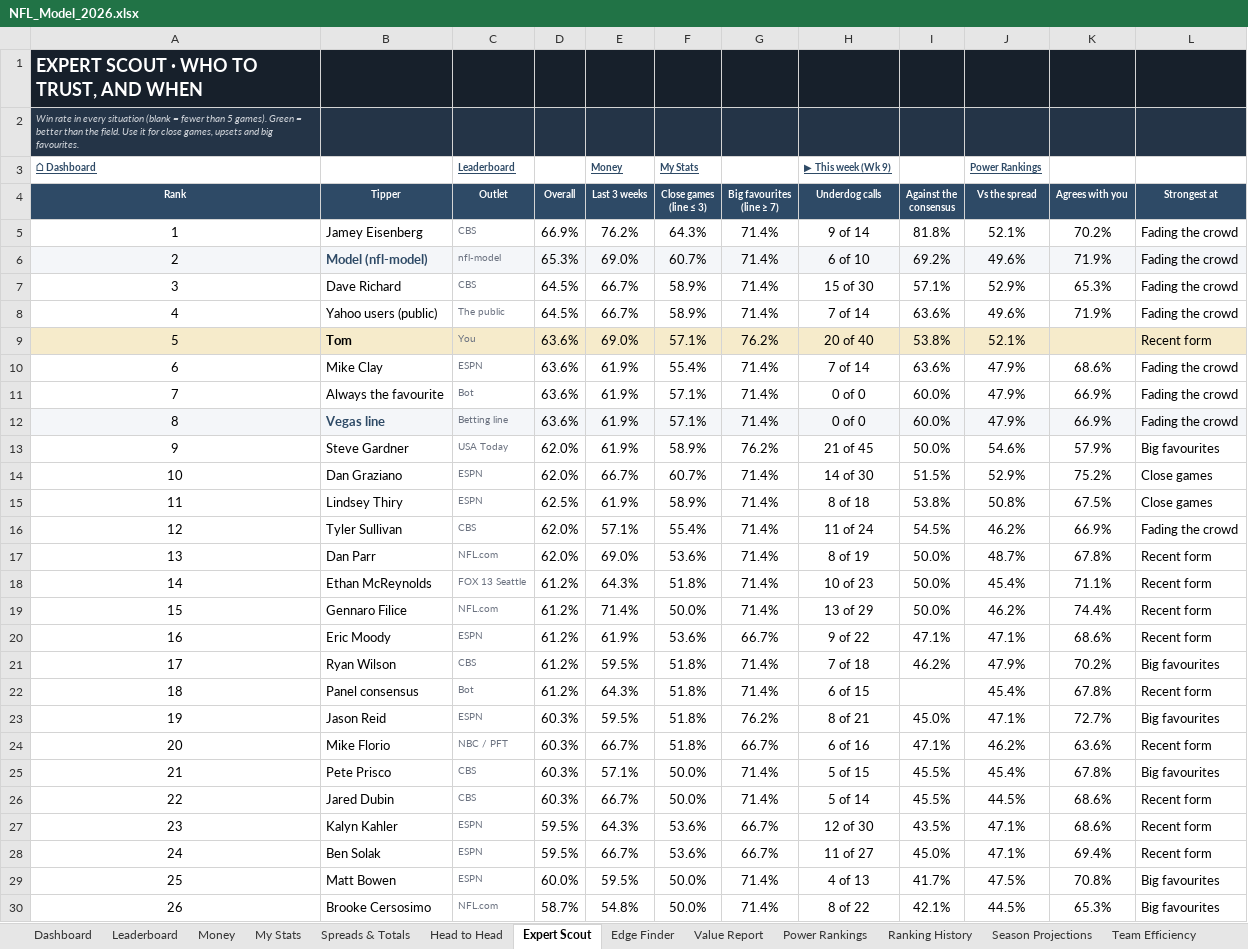
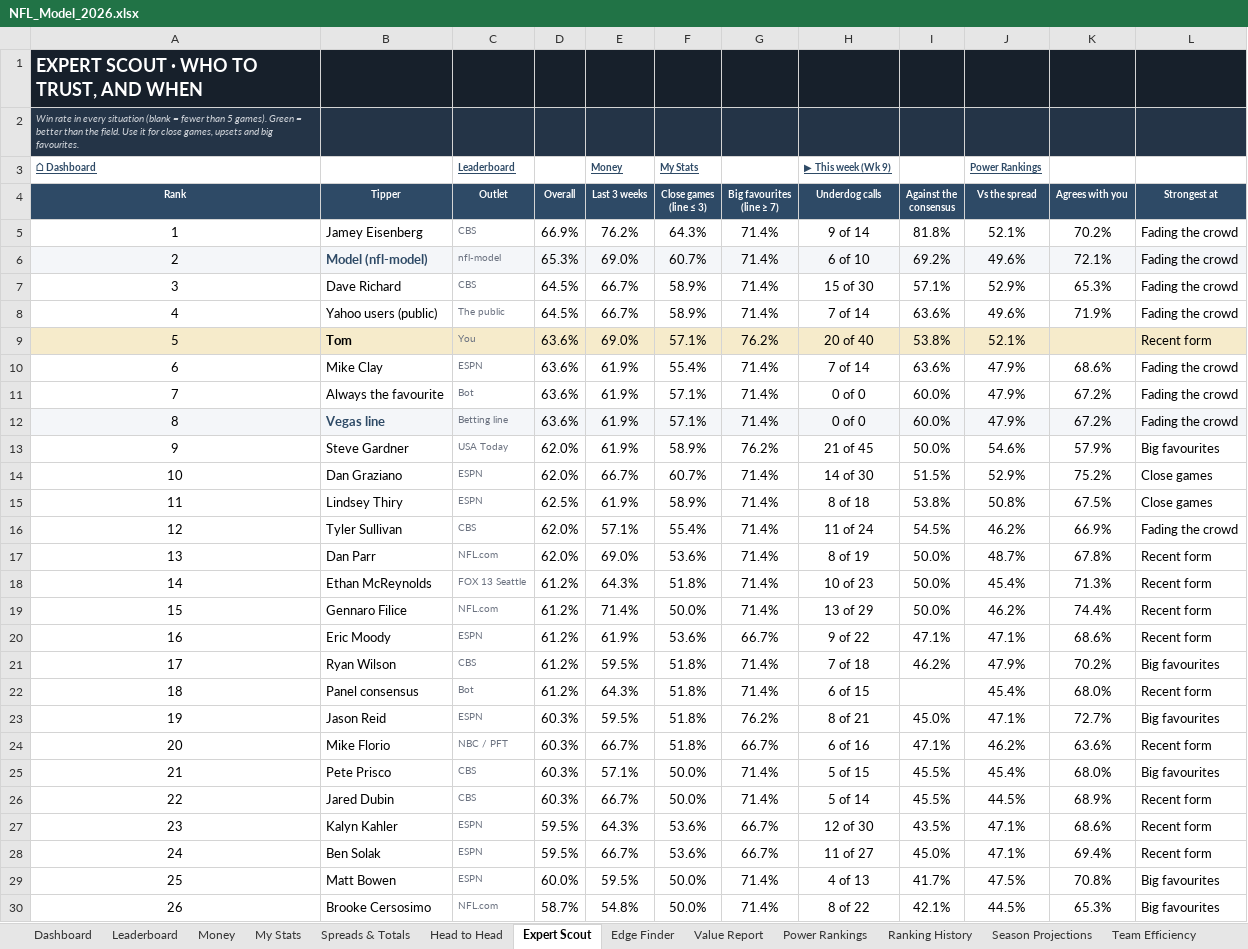
Before and after one commit to THOMASNOONAN155/tios-data, an Excel workbook: nfl-model/output/NFL_Model_2026.xlsx, sheet Expert Scout, drawn as a sheet; only a part is shown; values as stored, in another font and other column widths than the file's, no borders; conditional formats not drawn; the diff covers the shown part only; the diff names each change by its address in the sheet, - before the commit and + after, or states it on an @@ line.

```diff
--- a/nfl-model/output/NFL_Model_2026.xlsx (sheet Expert Scout)
+++ b/nfl-model/output/NFL_Model_2026.xlsx (sheet Expert Scout)
-K6 (Agrees with you): 71.9%
+K6 (Agrees with you): 72.1%
-K11:K12 (Agrees with you): 66.9%
+K11:K12 (Agrees with you): 67.2%
-K18 (Agrees with you): 71.1%
+K18 (Agrees with you): 71.3%
-K22 (Agrees with you): 67.8%
+K22 (Agrees with you): 68.0%
-K25 (Agrees with you): 67.8%
+K25 (Agrees with you): 68.0%
-K26 (Agrees with you): 68.6%
+K26 (Agrees with you): 68.9%
```
Also changed, not shown: 3 edited cells elsewhere in this sheet, sheet Edge Finder, sheet Leaderboard, sheet Value Report, sheet Wk 9, sheet Settings, sheet About, nfl-model/inputs/tipping_inputs.xlsx, 1 other file.
